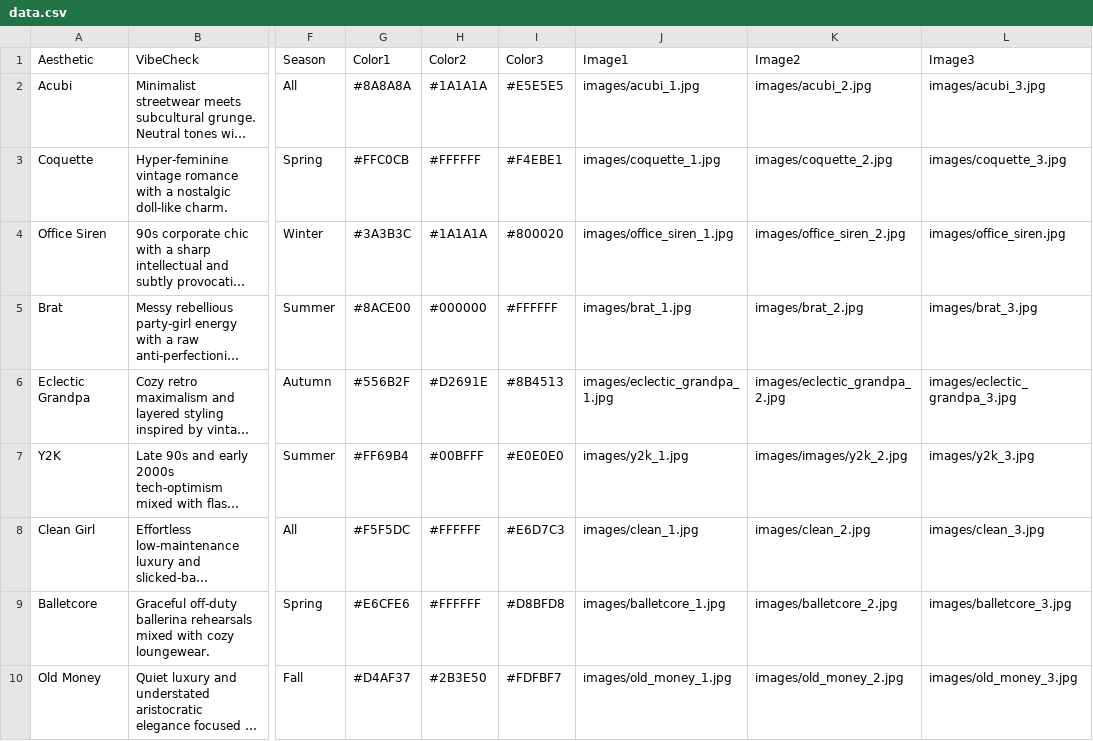
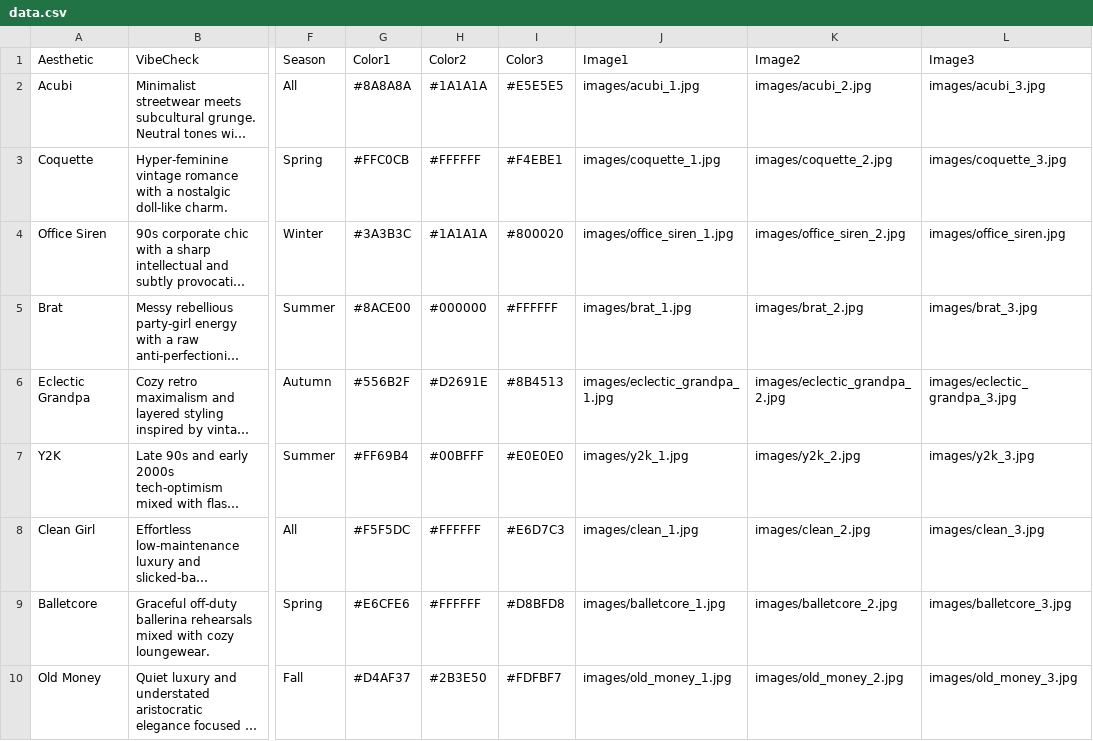
Before and after one commit to l0lota83/aesthetic-trend-analyzer, a CSV file: data.csv, drawn as a sheet; only a part is shown, gaps mark what is left out; long unchanged cells end in …; the diff names each change by its address in the sheet, - before the commit and + after, or states it on an @@ line.

Commit message:
Update data.csv

```diff
--- a/data.csv
+++ b/data.csv
-K7 (Image2): images/images/y2k_2.jpg
+K7 (Image2): images/y2k_2.jpg
```
